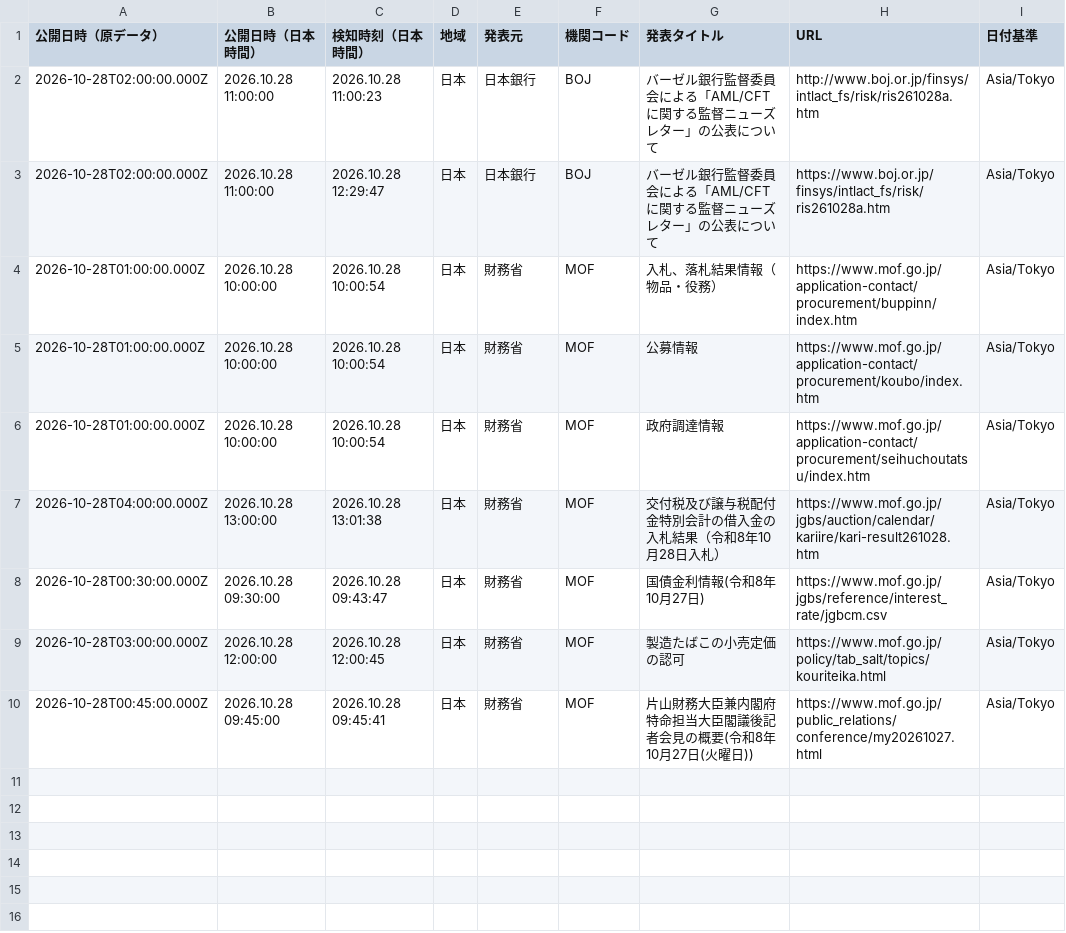
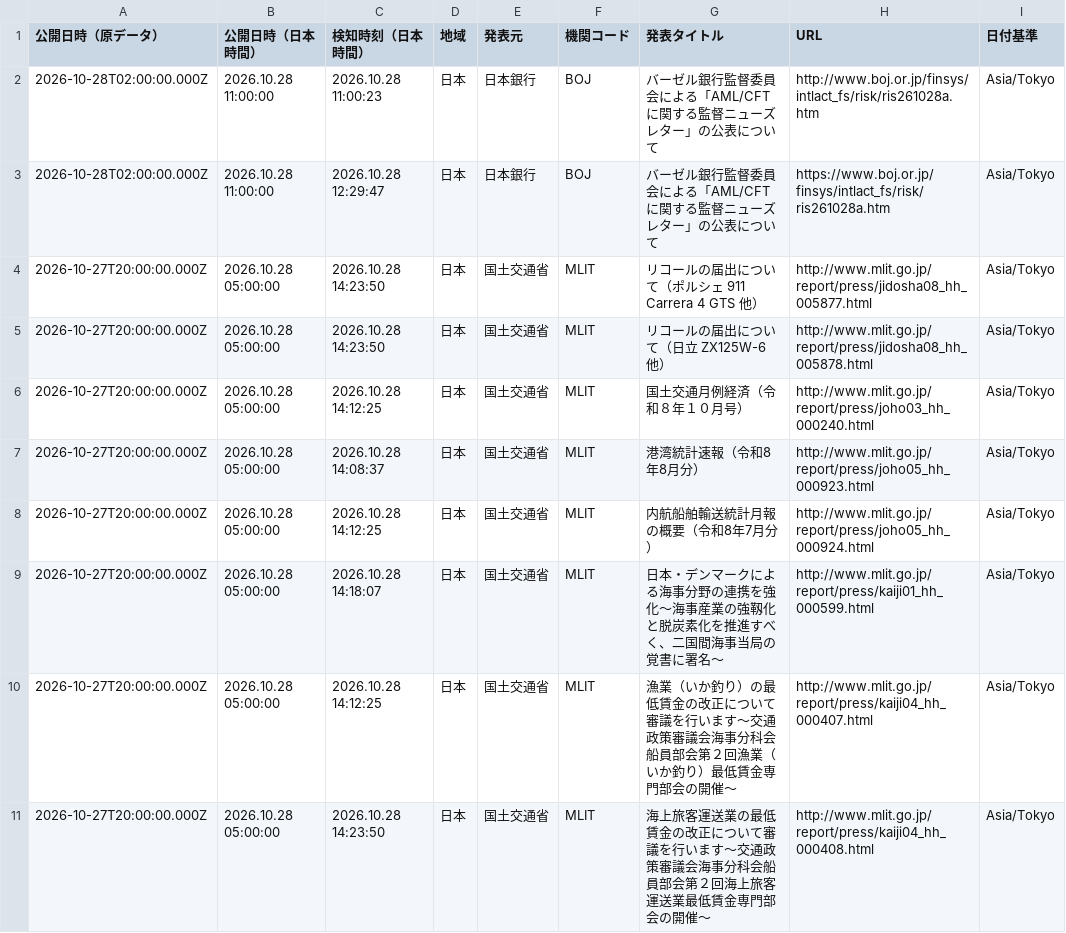
Before and after one commit to NewMill-cmd/kankocho-news-archive, a CSV file: data/jp/2026-10-28.csv, drawn as a sheet; only a part is shown; the shorter side is filled out with more unchanged rows; the diff covers the shown part only; the diff names each change by its address in the sheet, - before the commit and + after, or states it on an @@ line.

Commit message:
Archive jp news 2026-10-28

```diff
--- a/data/jp/2026-10-28.csv
+++ b/data/jp/2026-10-28.csv
+row 4: 2026-10-27T20:00:00.000Z | 2026.10.28 05:00:00 | 2026.10.28 14:23:50 | 日本 | 国土交通省 | MLIT | リコールの届出について（ポルシェ 911 Carrera 4 GTS 他） | http://www.mlit.go.jp/report/press/jidosha08_hh_005877.html | Asia/Tokyo
+row 5: 2026-10-27T20:00:00.000Z | 2026.10.28 05:00:00 | 2026.10.28 14:23:50 | 日本 | 国土交通省 | MLIT | リコールの届出について（日立 ZX125W-6 他） | http://www.mlit.go.jp/report/press/jidosha08_hh_005878.html | Asia/Tokyo
+row 6: 2026-10-27T20:00:00.000Z | 2026.10.28 05:00:00 | 2026.10.28 14:12:25 | 日本 | 国土交通省 | MLIT | 国土交通月例経済（令和８年１０月号） | http://www.mlit.go.jp/report/press/joho03_hh_000240.html | Asia/Tokyo
+row 7: 2026-10-27T20:00:00.000Z | 2026.10.28 05:00:00 | 2026.10.28 14:08:37 | 日本 | 国土交通省 | MLIT | 港湾統計速報（令和8年8月分） | http://www.mlit.go.jp/report/press/joho05_hh_000923.html | Asia/Tokyo
+row 8: 2026-10-27T20:00:00.000Z | 2026.10.28 05:00:00 | 2026.10.28 14:12:25 | 日本 | 国土交通省 | MLIT | 内航船舶輸送統計月報の概要（令和8年7月分） | http://www.mlit.go.jp/report/press/joho05_hh_000924.html | Asia/Tokyo
+row 9: 2026-10-27T20:00:00.000Z | 2026.10.28 05:00:00 | 2026.10.28 14:18:07 | 日本 | 国土交通省 | MLIT | 日本・デンマークによる海事分野の連携を強化～海事産業の強靱化と脱炭素化を推進すべく、二国間海事当局の覚書に署名～ | http://www.mlit.go.jp/report/press/kaiji01_hh_000599.html | Asia/Tokyo
+row 10: 2026-10-27T20:00:00.000Z | 2026.10.28 05:00:00 | 2026.10.28 14:12:25 | 日本 | 国土交通省 | MLIT | 漁業（いか釣り）の最低賃金の改正について審議を行います～交通政策審議会海事分科会船員部会第２回漁業（いか釣り）最低賃金専門部会の開催～ | http://www.mlit.go.jp/report/press/kaiji04_hh_000407.html | Asia/Tokyo
+row 11: 2026-10-27T20:00:00.000Z | 2026.10.28 05:00:00 | 2026.10.28 14:23:50 | 日本 | 国土交通省 | MLIT | 海上旅客運送業の最低賃金の改正について審議を行います～交通政策審議会海事分科会船員部会第２回海上旅客運送業最低賃金専門部会の開催～ | http://www.mlit.go.jp/report/press/kaiji04_hh_000408.html | Asia/Tokyo
```
Also changed, not shown: 7 added rows elsewhere in this file.
